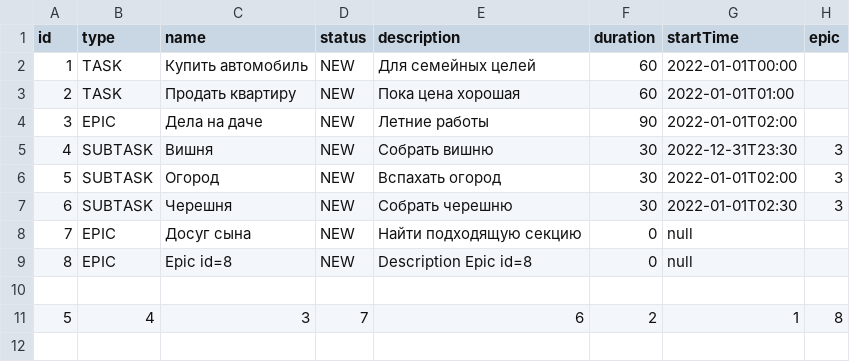
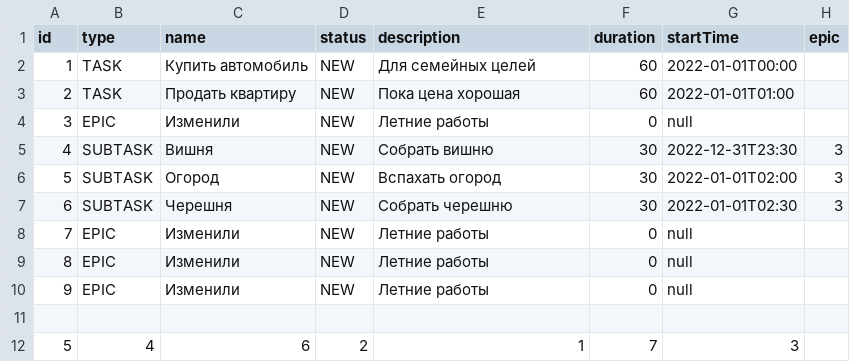
Before and after one commit to o10i/java-kanban, a CSV file: history.csv, drawn as a sheet.

```diff
--- a/history.csv
+++ b/history.csv
@@ -3,3 +3,3 @@ id,type,name,status,description,duration,startTime,epic
 2,TASK,Продать квартиру,NEW,Пока цена хорошая,60,2022-01-01T01:00,
-3,EPIC,Дела на даче,NEW,Летние работы,90,2022-01-01T02:00,
+3,EPIC,Изменили,NEW,Летние работы,0,null,
 4,SUBTASK,Вишня,NEW,Собрать вишню,30,2022-12-31T23:30,3
@@ -7,5 +7,6 @@ id,type,name,status,description,duration,startTime,epic
 6,SUBTASK,Черешня,NEW,Собрать черешню,30,2022-01-01T02:30,3
-7,EPIC,Досуг сына,NEW,Найти подходящую секцию,0,null,
-8,EPIC,Epic id=8,NEW,Description Epic id=8,0,null,
+7,EPIC,Изменили,NEW,Летние работы,0,null,
+8,EPIC,Изменили,NEW,Летние работы,0,null,
+9,EPIC,Изменили,NEW,Летние работы,0,null,
 
-5,4,3,7,6,2,1,8
+5,4,6,2,1,7,3
```
Also changed, not shown: 6 other files.
